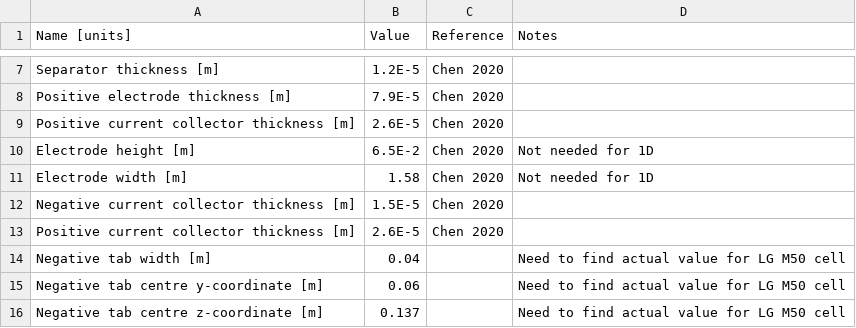
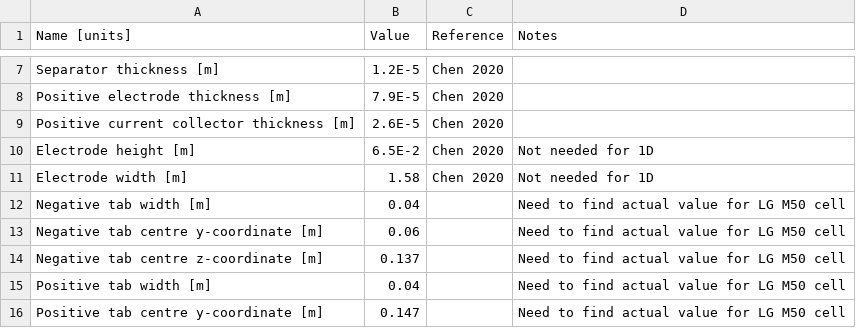
Before and after one commit to brosaplanella/PyBaMM, a CSV file: input/parameters/lithium-ion/cells/LGM50_Chen2020/parameters.csv, drawn as a sheet; only a part is shown, gaps mark what is left out; the shorter side is filled out with more unchanged rows.

Commit message:
#666 removed duplicated current collector thicknesses

```diff
--- a/input/parameters/lithium-ion/cells/LGM50_Chen2020/parameters.csv
+++ b/input/parameters/lithium-ion/cells/LGM50_Chen2020/parameters.csv
@@ -11,4 +11,2 @@ Electrode height [m],6.5E-2,Chen 2020,Not needed for 1D
 Electrode width [m],1.58,Chen 2020,Not needed for 1D
-Negative current collector thickness [m],1.5E-5,Chen 2020,
-Positive current collector thickness [m],2.6E-5,Chen 2020,
 Negative tab width [m],0.04,,Need to find actual value for LG M50 cell
```
Also changed, not shown: 1 other file.
